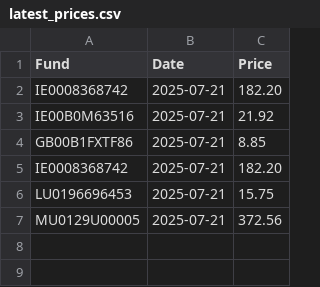
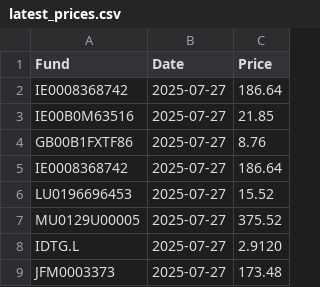
Before and after one commit to joneswm/FundPrices, a CSV file: data/latest_prices.csv, drawn as a sheet.

```diff
--- a/data/latest_prices.csv
+++ b/data/latest_prices.csv
@@ -1,7 +1,9 @@
 Fund,Date,Price
-IE0008368742,2025-07-21,182.20
-IE00B0M63516,2025-07-21,21.92
-GB00B1FXTF86,2025-07-21,8.85
-IE0008368742,2025-07-21,182.20
-LU0196696453,2025-07-21,15.75
-MU0129U00005,2025-07-21,372.56
+IE0008368742,2025-07-27,186.64
+IE00B0M63516,2025-07-27,21.85
+GB00B1FXTF86,2025-07-27,8.76
+IE0008368742,2025-07-27,186.64
+LU0196696453,2025-07-27,15.52
+MU0129U00005,2025-07-27,375.52
+IDTG.L,2025-07-27,2.9120
+JFM0003373,2025-07-27,173.48
```
Also changed, not shown: data/prices_history.csv, 1 other file.
